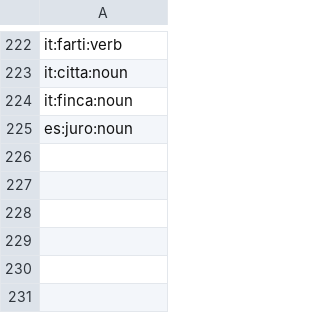
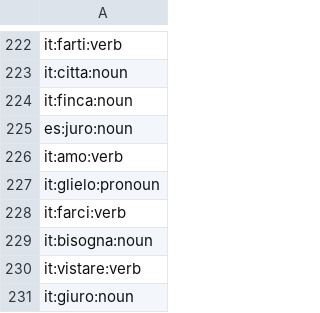
Before and after one commit to heitorpais/four-language-translator, a TSV file: build/claude/minor.tsv, drawn as a sheet; only a part is shown, gaps mark what is left out.

```diff
--- a/build/claude/minor.tsv
+++ b/build/claude/minor.tsv
@@ -225 +225,7 @@ it:finca:noun
 es:juro:noun
+it:amo:verb
+it:glielo:pronoun
+it:farci:verb
+it:bisogna:noun
+it:vistare:verb
+it:giuro:noun
```
Also changed, not shown: build/claude/pos_first.tsv, build/claude/review.tsv, 23 other files.
